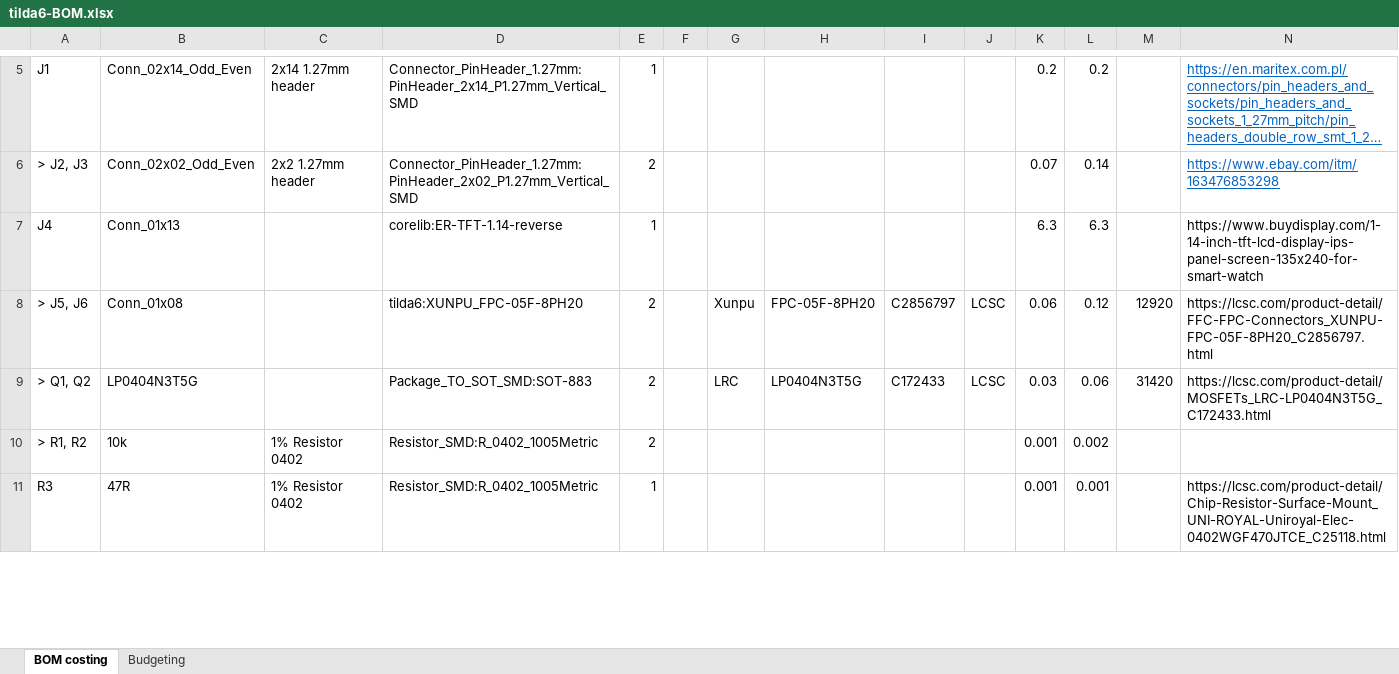
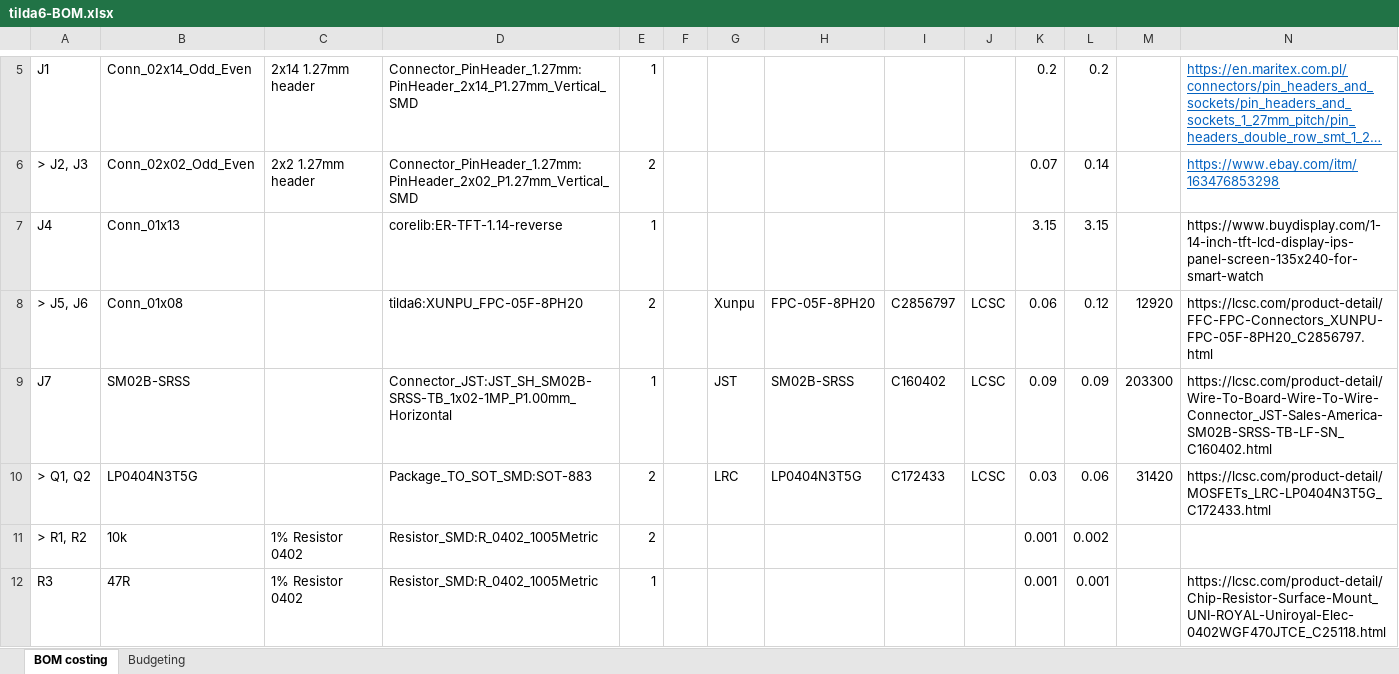
Before and after one commit to emfcamp/TiDAL-Hardware, an Excel workbook: tilda6/tilda6-BOM.xlsx, sheet BOM costing, drawn as a sheet; only a part is shown, gaps mark what is left out; long unchanged cells end in …; values as stored, in another font and other column widths than the file's, no borders; the diff covers the shown part only; the diff names each change by its address in the sheet, - before the commit and + after, or states it on an @@ line.

```diff
--- a/tilda6/tilda6-BOM.xlsx (sheet BOM costing)
+++ b/tilda6/tilda6-BOM.xlsx (sheet BOM costing)
-K7: 6.3
+K7: 3.15
-L7: 6.3
+L7: 3.15
+row 9: J7 | SM02B-SRSS |  | Connector_JST:JST_SH_SM02B-SRSS-TB_1x02-1MP_P1.00mm_Horizontal | 1 |  | JST | SM02B-SRSS | C160402 | LCSC | 0.09 | 0.09 | 203300 | https://lcsc.com/product-detail/Wire-To-Board-Wire-To-Wire-Connector_JST-Sales-America-SM02B-SRSS-TB-LF-SN_C160402.html
```
Also changed, not shown: 11 added rows, 9 removed rows and 32 edited cells elsewhere in this sheet, formulas that keep their value, 3 other files.
